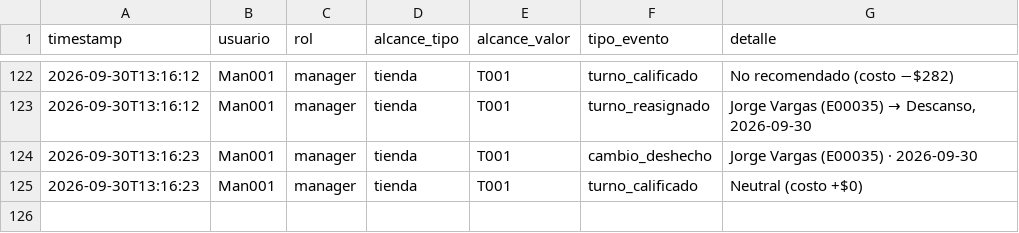
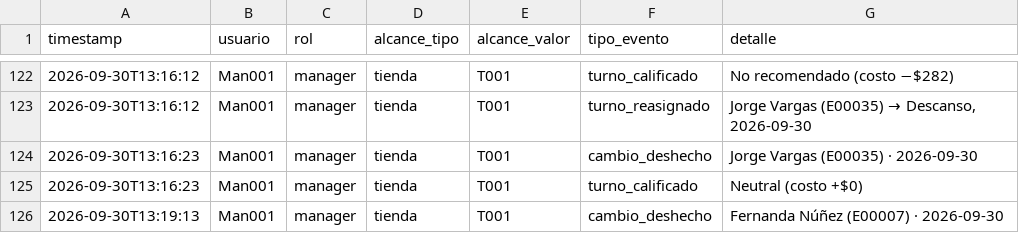
Before and after one commit to MRNR1983/AlveaMVP, a CSV file: data/auditoria.csv, drawn as a sheet; only a part is shown, gaps mark what is left out; the diff names each change by its address in the sheet, - before the commit and + after, or states it on an @@ line.

Commit message:
datos: auditoria.csv

```diff
--- a/data/auditoria.csv
+++ b/data/auditoria.csv
+row 126: 2026-09-30T13:19:13 | Man001 | manager | tienda | T001 | cambio_deshecho | Fernanda Núñez (E00007) · 2026-09-30
```
